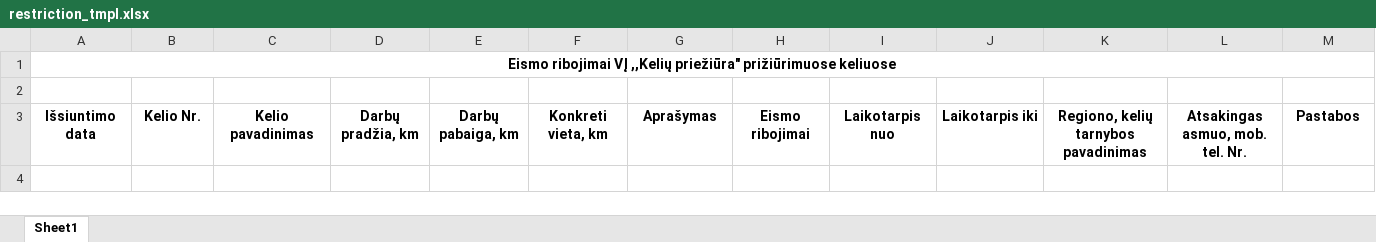
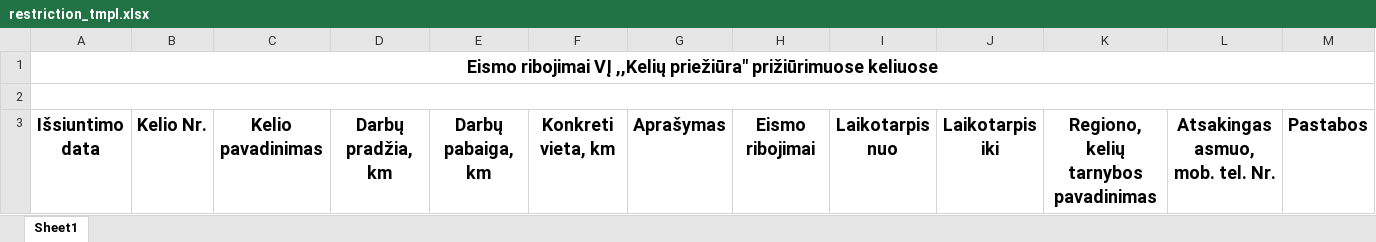
Before and after one commit to JustinasGaripovas/KTU_Duomenu_bazes, an Excel workbook: public/restriction_tmpl.xlsx, sheet Sheet1, drawn as a sheet; values as stored, in another font and other column widths than the file's, no borders; the diff names each change by its address in the sheet, - before the commit and + after, or states it on an @@ line.

```diff
--- a/public/restriction_tmpl.xlsx (sheet Sheet1)
+++ b/public/restriction_tmpl.xlsx (sheet Sheet1)
@@ A1 text size: larger @@
+A2:M2 merged
@@ A3:M3 text size: larger @@
```
Also changed, not shown: 1 other file.
